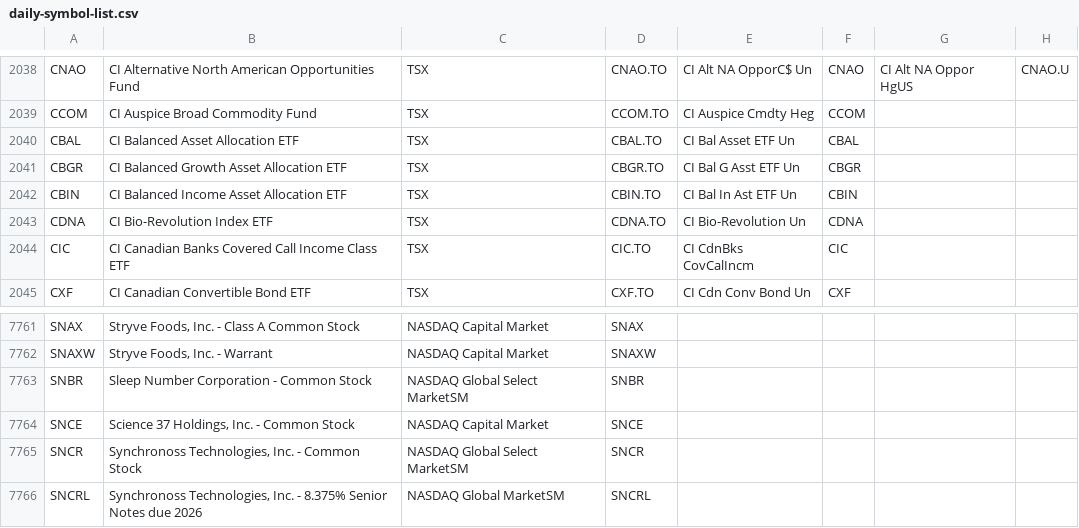
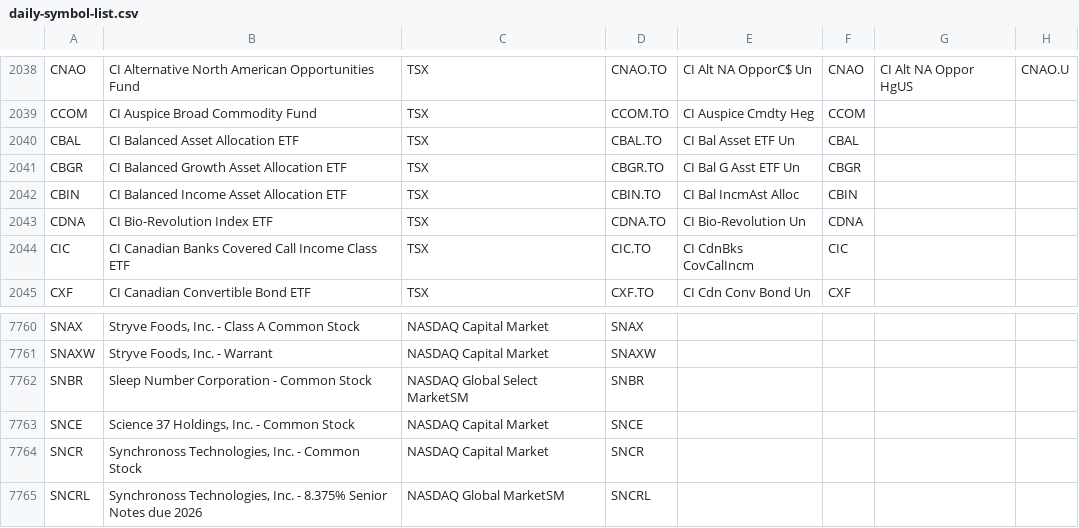
Before and after one commit to jonfriesen/symbol-list, a CSV file: web/static/data/daily-symbol-list.csv, drawn as a sheet; only a part is shown, gaps mark what is left out; addresses are those after the commit; the diff covers the shown part only; the diff names each change by its address in the sheet, - before the commit and + after, or states it on an @@ line.

```diff
--- a/web/static/data/daily-symbol-list.csv
+++ b/web/static/data/daily-symbol-list.csv
-E2042: CI Bal In Ast ETF Un
+E2042: CI Bal IncmAst Alloc
-C7764: NASDAQ Global Select MarketSM
+C7764: NASDAQ Capital Market
```
Also changed, not shown: 3 added rows, 7 removed rows and 7 edited cells elsewhere in this file, web/static/data/daily-crypto-symbol-list.csv, 5 other files.
